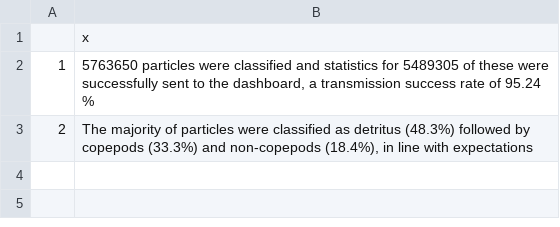
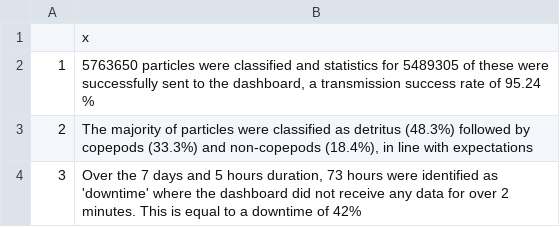
Before and after one commit to JoeRibeiro/rapid_paper, a CSV file: statements/numbers_transmitted.csv, drawn as a sheet.

```diff
--- a/statements/numbers_transmitted.csv
+++ b/statements/numbers_transmitted.csv
@@ -3 +3,2 @@
 "2","The majority of particles were classified as detritus (48.3%)  followed by copepods (33.3%) and non-copepods (18.4%), in line with expectations"
+"3","Over the 7 days and 5 hours duration, 73 hours were identified as 'downtime' where the dashboard did not receive any data for over 2 minutes. This is equal to a downtime of 42%"
```
Also changed, not shown: 3 other files.
